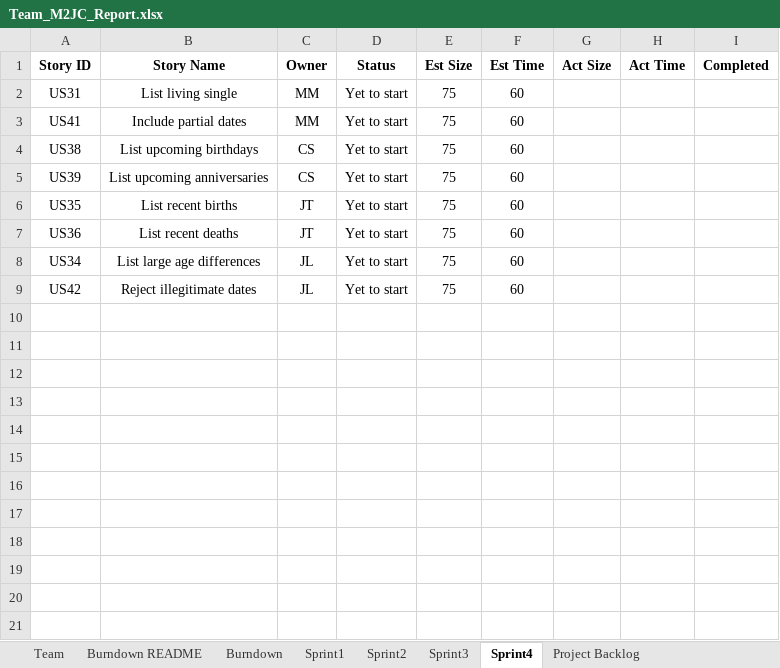
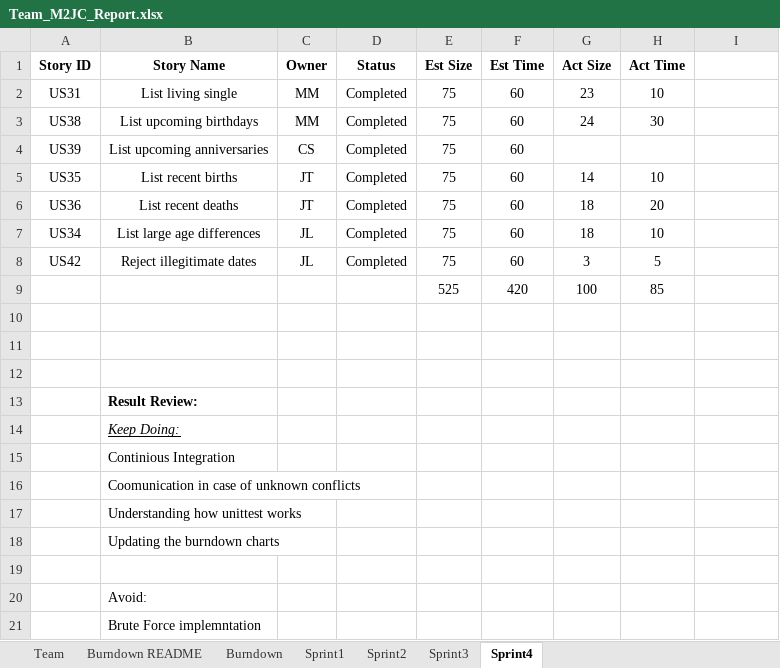
Before and after one commit to jtraweek/555, an Excel workbook: Documentation/Team_M2JC_Report.xlsx, sheet Sprint4, drawn as a sheet; values as stored, in another font and other column widths than the file's, no borders; 1 other sheet too large or unreadable and not compared; removed rows and columns are numbered as before the commit, all else as after; the diff names each change by its address in the sheet, - before the commit and + after, or states it on an @@ line.

```diff
--- a/Documentation/Team_M2JC_Report.xlsx (sheet Sprint4)
+++ b/Documentation/Team_M2JC_Report.xlsx (sheet Sprint4)
-sheet tab: Project Backlog
-I1: Completed
+I1: (empty)
-D2 (Status): Yet to start
+D2 (Status): Completed
-G2 (Act Size): (empty)
+G2 (Act Size): 23
-H2 (Act Time): (empty)
+H2 (Act Time): 10
-row 3: US41 | Include partial dates | MM | Yet to start | 75 | 60
-C3 (Owner): CS
+C3 (Owner): MM
-D3:D8 (Status): Yet to start
+D3:D8 (Status): Completed
-G3 (Act Size): (empty)
+G3 (Act Size): 24
-H3 (Act Time): (empty)
+H3 (Act Time): 30
-G5 (Act Size): (empty)
+G5 (Act Size): 14
-H5 (Act Time): (empty)
+H5 (Act Time): 10
-G6:G7 (Act Size): (empty)
+G6:G7 (Act Size): 18
-H6 (Act Time): (empty)
+H6 (Act Time): 20
-H7 (Act Time): (empty)
+H7 (Act Time): 10
-G8 (Act Size): (empty)
+G8 (Act Size): 3
-H8 (Act Time): (empty)
+H8 (Act Time): 5
+row 9:  |  |  |  | 525 | 420 | 100 | 85
+row 10: (empty)
+row 11: (empty)
+row 12: (empty)
+row 13:  | Result Review:
+row 14:  | Keep Doing:
+row 15:  | Continious Integration
+row 16:  | Coomunication in case of unknown conflicts
+row 17:  | Understanding how unittest works
+row 18:  | Updating the burndown charts
+row 19: (empty)
+row 20:  | Avoid:
+row 21:  | Brute Force implemntation
```
Also changed, not shown: sheet Burndown, charts or pictures.
